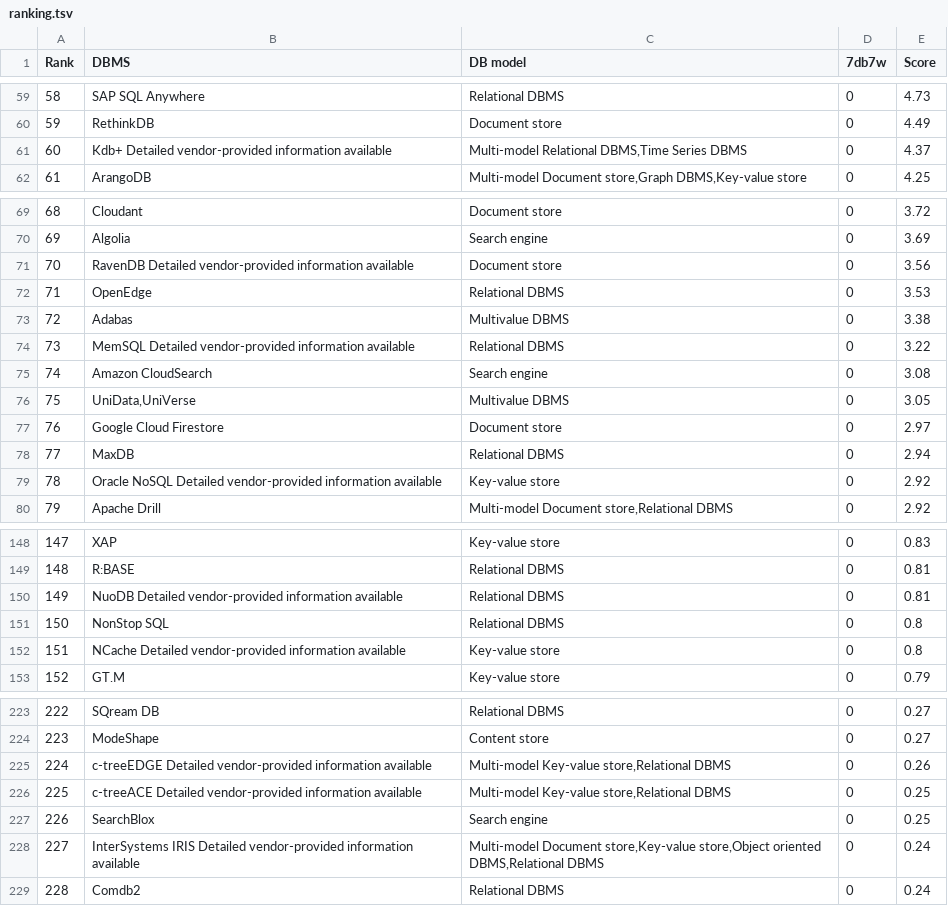
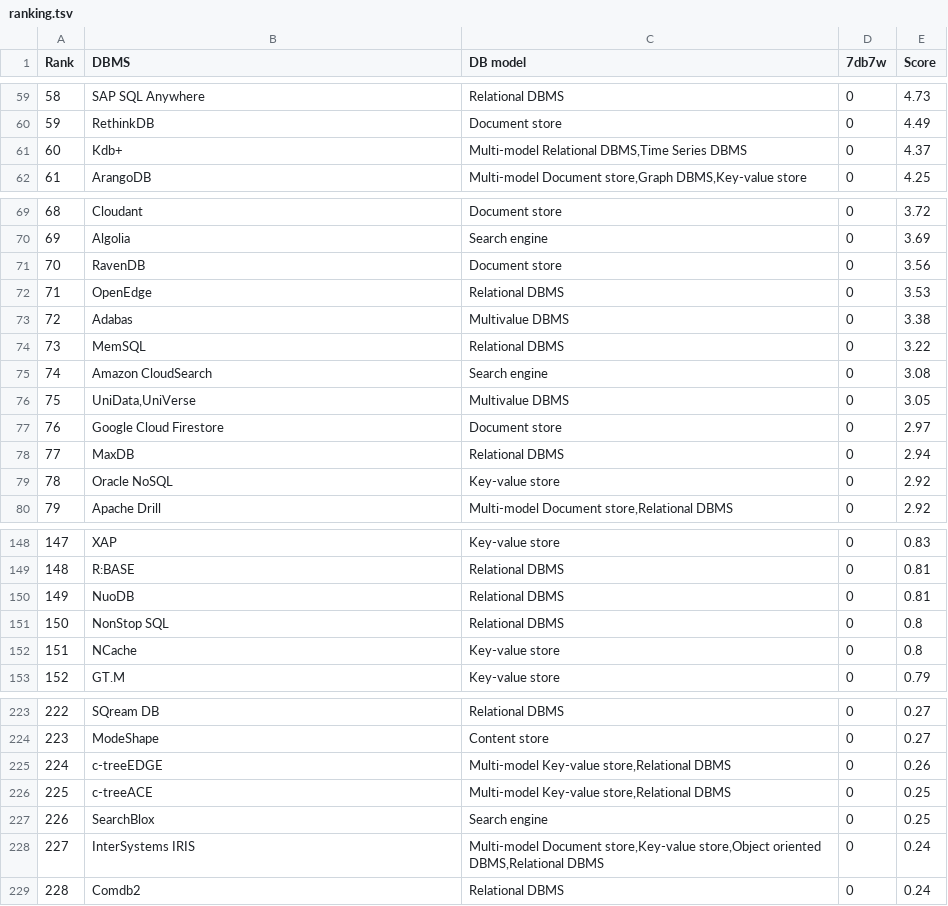
Before and after one commit to aaizemberg/vis, a TSV file: db/ranking.tsv, drawn as a sheet; only a part is shown, gaps mark what is left out; the diff covers the shown part only.

```diff
--- a/db/ranking.tsv
+++ b/db/ranking.tsv
@@ -60,3 +60,3 @@ Rank	DBMS	DB model	7db7w	Score
 59	RethinkDB	Document store	0	4.49
-60	Kdb+ Detailed vendor-provided information available	Multi-model Relational DBMS,Time Series DBMS	0	4.37
+60	Kdb+	Multi-model Relational DBMS,Time Series DBMS	0	4.37
 61	ArangoDB	Multi-model Document store,Graph DBMS,Key-value store	0	4.25
@@ -70,6 +70,6 @@ Rank	DBMS	DB model	7db7w	Score
 69	Algolia	Search engine	0	3.69
-70	RavenDB Detailed vendor-provided information available	Document store	0	3.56
+70	RavenDB	Document store	0	3.56
 71	OpenEdge	Relational DBMS	0	3.53
 72	Adabas	Multivalue DBMS	0	3.38
-73	MemSQL Detailed vendor-provided information available	Relational DBMS	0	3.22
+73	MemSQL	Relational DBMS	0	3.22
 74	Amazon CloudSearch	Search engine	0	3.08
@@ -78,3 +78,3 @@ Rank	DBMS	DB model	7db7w	Score
 77	MaxDB	Relational DBMS	0	2.94
-78	Oracle NoSQL Detailed vendor-provided information available	Key-value store	0	2.92
+78	Oracle NoSQL	Key-value store	0	2.92
 79	Apache Drill	Multi-model Document store,Relational DBMS	0	2.92
@@ -149,5 +149,5 @@ Rank	DBMS	DB model	7db7w	Score
 148	R:BASE	Relational DBMS	0	0.81
-149	NuoDB Detailed vendor-provided information available	Relational DBMS	0	0.81
+149	NuoDB	Relational DBMS	0	0.81
 150	NonStop SQL	Relational DBMS	0	0.8
-151	NCache Detailed vendor-provided information available	Key-value store	0	0.8
+151	NCache	Key-value store	0	0.8
 152	GT.M	Key-value store	0	0.79
@@ -224,6 +224,6 @@ Rank	DBMS	DB model	7db7w	Score
 223	ModeShape	Content store	0	0.27
-224	c-treeEDGE Detailed vendor-provided information available	Multi-model Key-value store,Relational DBMS	0	0.26
-225	c-treeACE Detailed vendor-provided information available	Multi-model Key-value store,Relational DBMS	0	0.25
+224	c-treeEDGE	Multi-model Key-value store,Relational DBMS	0	0.26
+225	c-treeACE	Multi-model Key-value store,Relational DBMS	0	0.25
 226	SearchBlox	Search engine	0	0.25
-227	InterSystems IRIS Detailed vendor-provided information available	Multi-model Document store,Key-value store,Object oriented DBMS,Relational DBMS	0	0.24
+227	InterSystems IRIS	Multi-model Document store,Key-value store,Object oriented DBMS,Relational DBMS	0	0.24
 228	Comdb2	Relational DBMS	0	0.24
```
Also changed, not shown: 49 edited cells elsewhere in this file.
